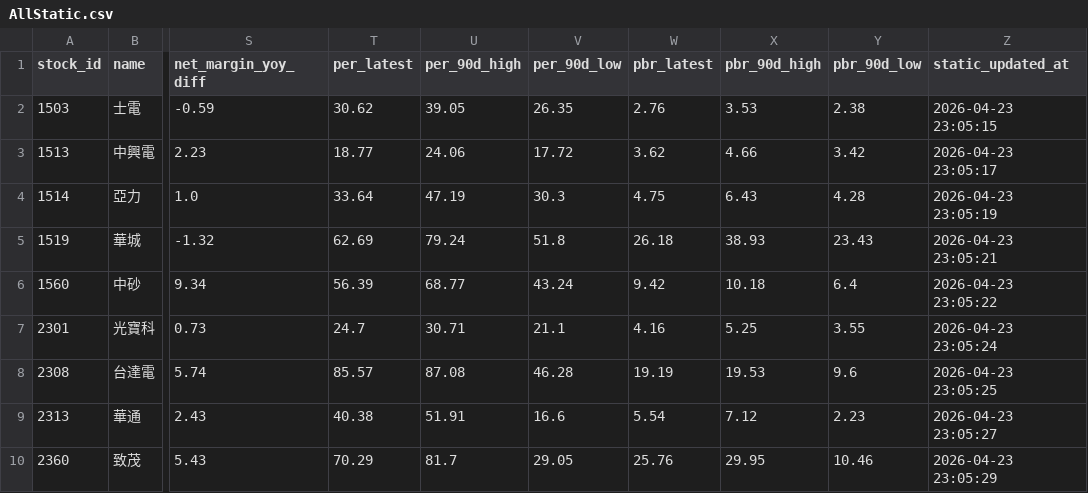
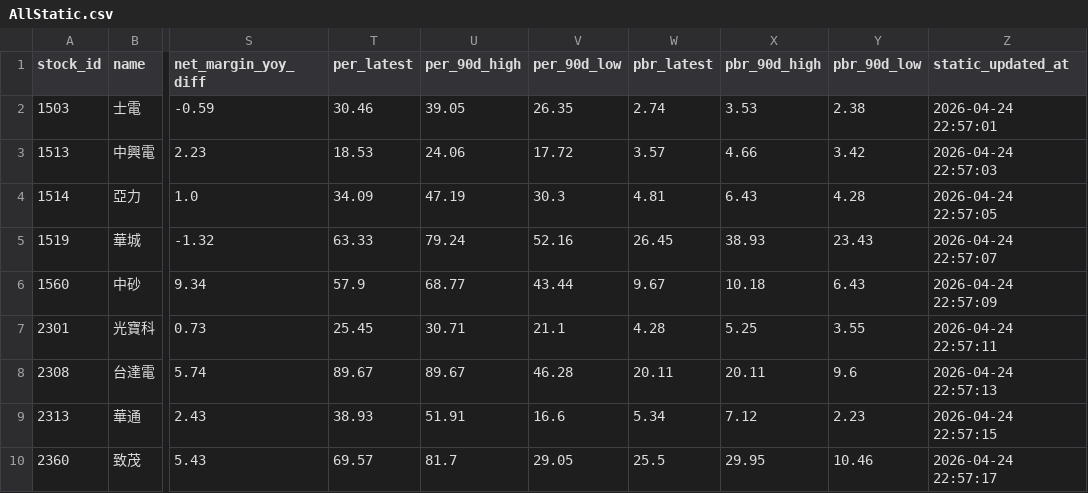
Before and after one commit to Nicole0101/StockNext-report, a CSV file: AllStatic.csv, drawn as a sheet; only a part is shown, gaps mark what is left out; the diff covers the shown part only; the diff names each change by its address in the sheet, - before the commit and + after, or states it on an @@ line.

```diff
--- a/AllStatic.csv
+++ b/AllStatic.csv
-T2 (per_latest): 30.62
+T2 (per_latest): 30.46
-W2 (pbr_latest): 2.76
+W2 (pbr_latest): 2.74
-Z2 (static_updated_at): 2026-04-23 23:05:15
+Z2 (static_updated_at): 2026-04-24 22:57:01
-T3 (per_latest): 18.77
+T3 (per_latest): 18.53
-W3 (pbr_latest): 3.62
+W3 (pbr_latest): 3.57
-Z3 (static_updated_at): 2026-04-23 23:05:17
+Z3 (static_updated_at): 2026-04-24 22:57:03
-T4 (per_latest): 33.64
+T4 (per_latest): 34.09
-W4 (pbr_latest): 4.75
+W4 (pbr_latest): 4.81
-Z4 (static_updated_at): 2026-04-23 23:05:19
+Z4 (static_updated_at): 2026-04-24 22:57:05
-T5 (per_latest): 62.69
+T5 (per_latest): 63.33
-V5 (per_90d_low): 51.8
+V5 (per_90d_low): 52.16
-W5 (pbr_latest): 26.18
+W5 (pbr_latest): 26.45
-Z5 (static_updated_at): 2026-04-23 23:05:21
+Z5 (static_updated_at): 2026-04-24 22:57:07
-T6 (per_latest): 56.39
+T6 (per_latest): 57.9
-V6 (per_90d_low): 43.24
+V6 (per_90d_low): 43.44
-W6 (pbr_latest): 9.42
+W6 (pbr_latest): 9.67
-Y6 (pbr_90d_low): 6.4
+Y6 (pbr_90d_low): 6.43
-Z6 (static_updated_at): 2026-04-23 23:05:22
+Z6 (static_updated_at): 2026-04-24 22:57:09
-T7 (per_latest): 24.7
+T7 (per_latest): 25.45
-W7 (pbr_latest): 4.16
+W7 (pbr_latest): 4.28
-Z7 (static_updated_at): 2026-04-23 23:05:24
+Z7 (static_updated_at): 2026-04-24 22:57:11
-T8 (per_latest): 85.57
+T8 (per_latest): 89.67
-U8 (per_90d_high): 87.08
+U8 (per_90d_high): 89.67
-W8 (pbr_latest): 19.19
+W8 (pbr_latest): 20.11
-X8 (pbr_90d_high): 19.53
+X8 (pbr_90d_high): 20.11
-Z8 (static_updated_at): 2026-04-23 23:05:25
+Z8 (static_updated_at): 2026-04-24 22:57:13
-T9 (per_latest): 40.38
+T9 (per_latest): 38.93
-W9 (pbr_latest): 5.54
+W9 (pbr_latest): 5.34
-Z9 (static_updated_at): 2026-04-23 23:05:27
+Z9 (static_updated_at): 2026-04-24 22:57:15
-T10 (per_latest): 70.29
+T10 (per_latest): 69.57
-W10 (pbr_latest): 25.76
+W10 (pbr_latest): 25.5
-Z10 (static_updated_at): 2026-04-23 23:05:29
+Z10 (static_updated_at): 2026-04-24 22:57:17
```
Also changed, not shown: 159 edited cells elsewhere in this file.
